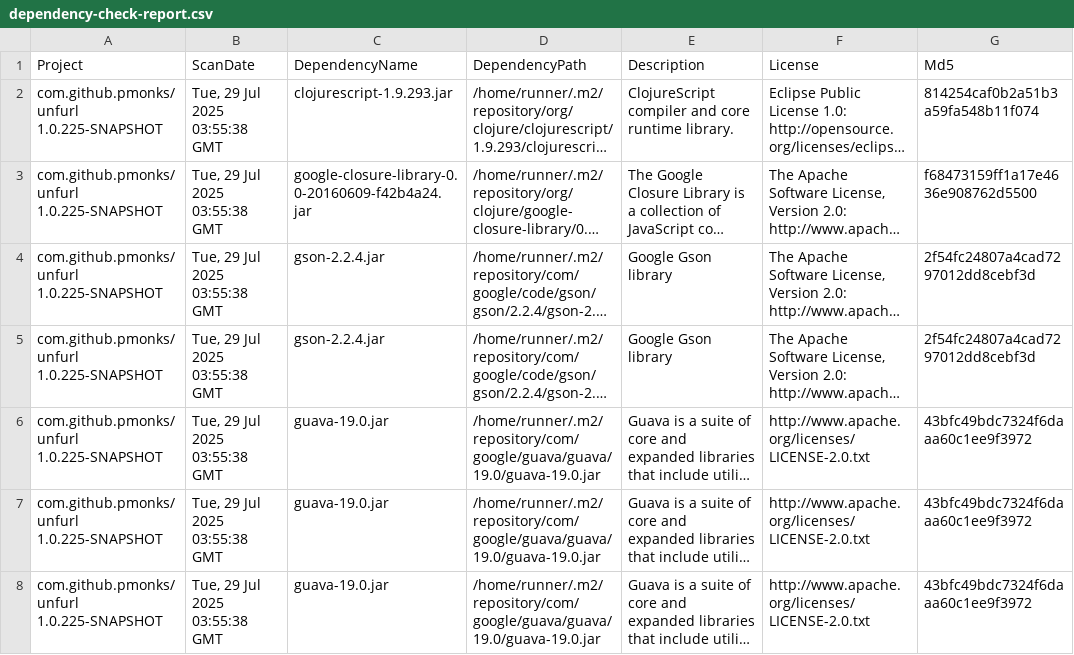
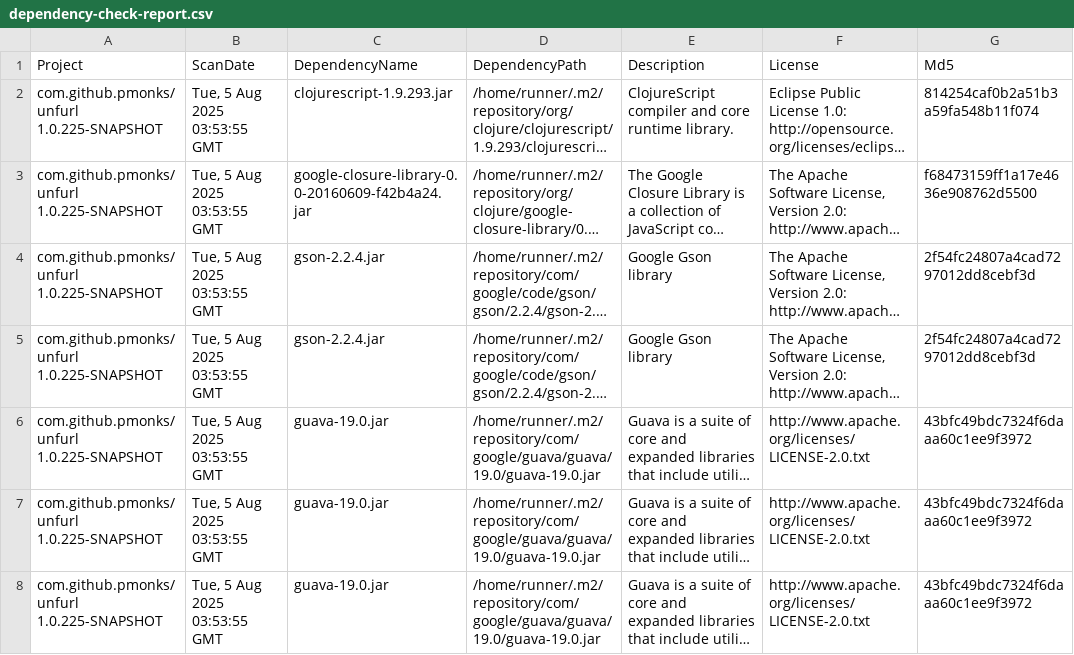
Before and after one commit to pmonks/unfurl, a CSV file: nvd/dependency-check-report.csv, drawn as a sheet; only a part is shown; long unchanged cells end in …; the diff covers the shown part only; the diff names each change by its address in the sheet, - before the commit and + after, or states it on an @@ line.

```diff
--- a/nvd/dependency-check-report.csv
+++ b/nvd/dependency-check-report.csv
-B2:B8 (ScanDate): Tue, 29 Jul 2025 03:55:38 GMT
+B2:B8 (ScanDate): Tue, 5 Aug 2025 03:53:55 GMT
```
Also changed, not shown: 2 added rows and 18 edited cells elsewhere in this file, 8 other files.
